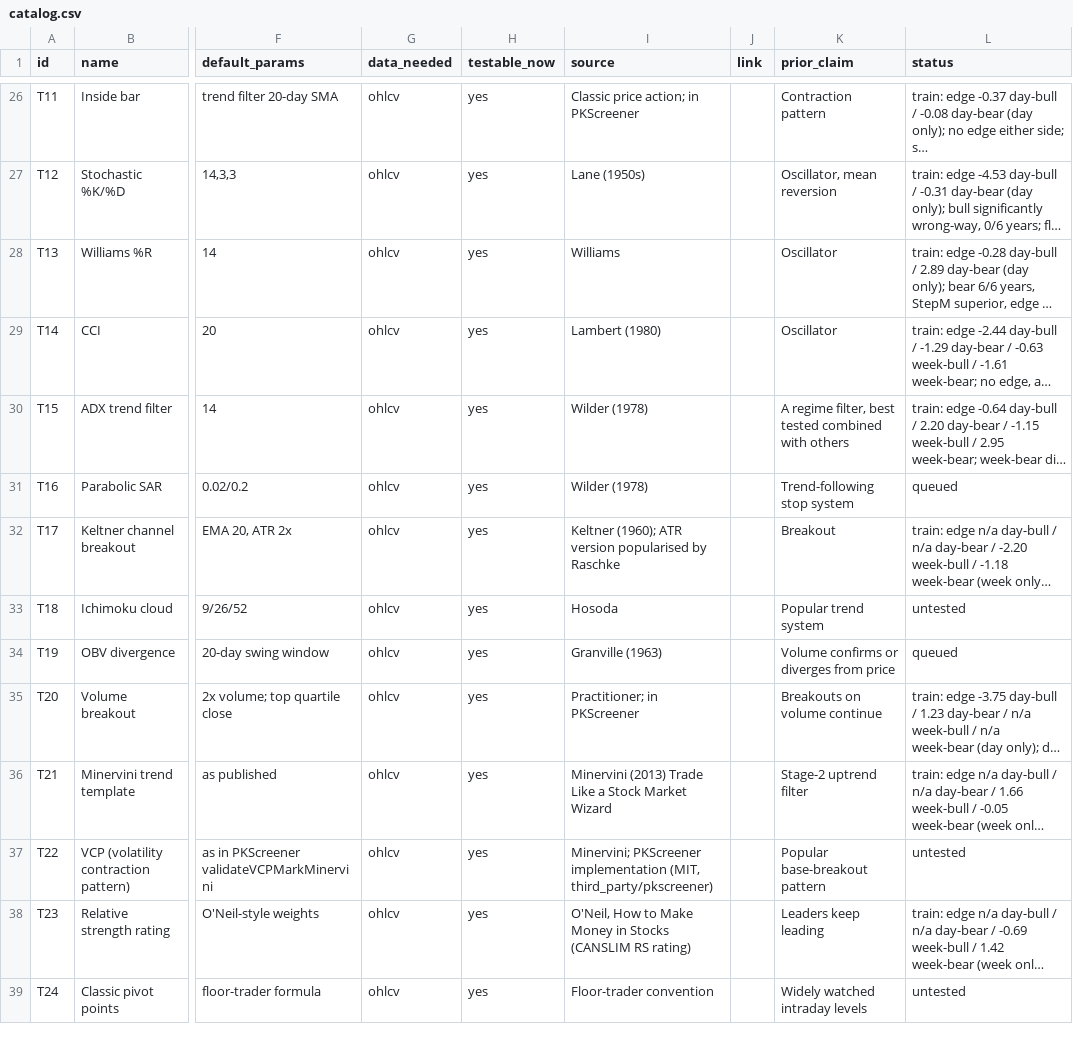
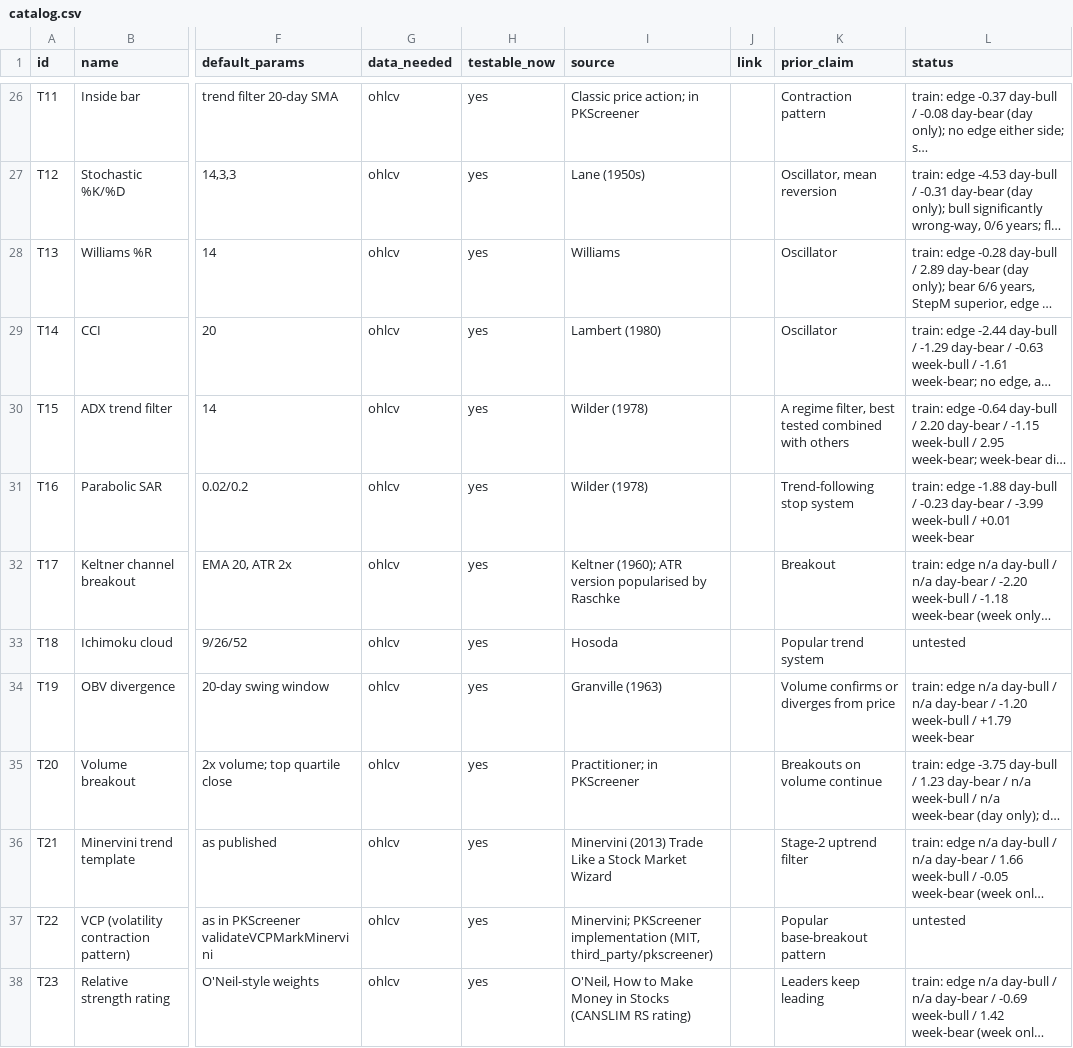
Before and after one commit to Achintya1311/stockstalker-lab, a CSV file: cards/catalog.csv, drawn as a sheet; only a part is shown, gaps mark what is left out; the shorter side is filled out with more unchanged rows; long unchanged cells end in …; the diff names each change by its address in the sheet, - before the commit and + after, or states it on an @@ line.

```diff
--- a/cards/catalog.csv
+++ b/cards/catalog.csv
-L31 (status): queued
+L31 (status): train: edge -1.88 day-bull / -0.23 day-bear / -3.99 week-bull / +0.01 week-bear
-L34 (status): queued
+L34 (status): train: edge n/a day-bull / n/a day-bear / -1.20 week-bull / +1.79 week-bear
```
Also changed, not shown: 6 other files.
